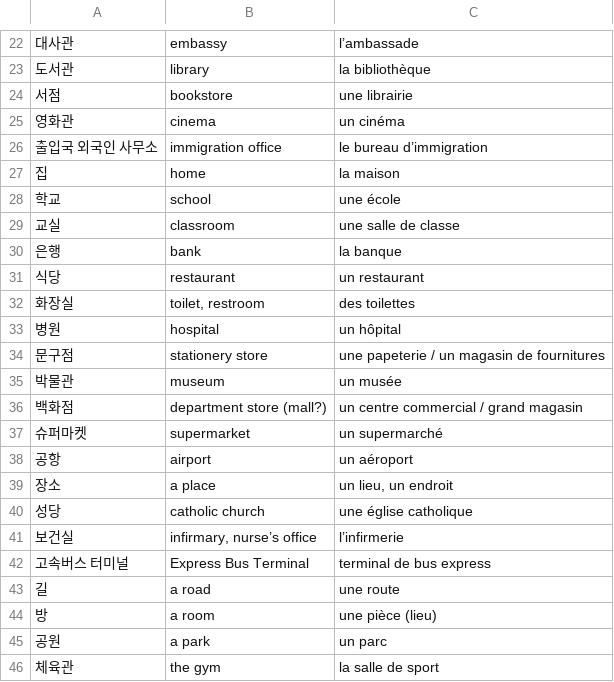
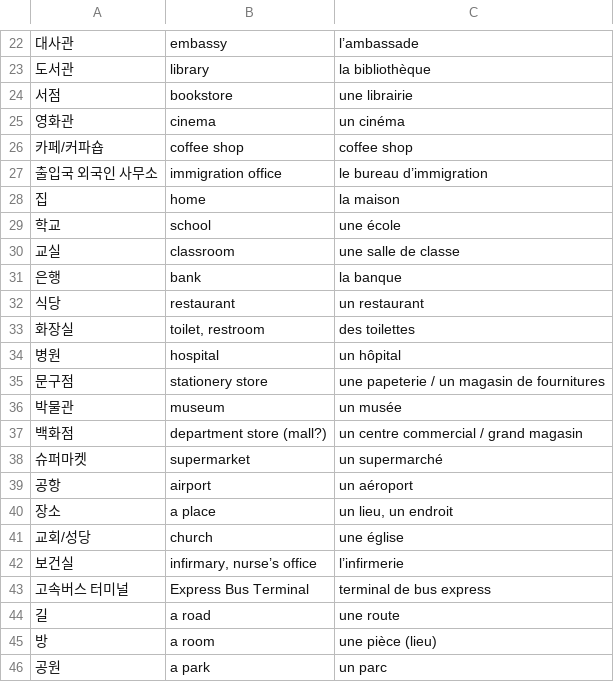
Before and after one commit to Paphos/LearnVocabularyApp, a CSV file: public/database/places.csv, drawn as a sheet; only a part is shown, gaps mark what is left out; the shorter side is filled out with more unchanged rows.

```diff
--- a/public/database/places.csv
+++ b/public/database/places.csv
@@ -25,2 +25,3 @@
 영화관;cinema;un cinéma
+카페/커파숍;coffee shop;coffee shop
 출입국 외국인 사무소;immigration office;le bureau d’immigration
@@ -39,3 +40,3 @@
 장소;a place;un lieu, un endroit
-성당;catholic church;une église catholique
+교회/성당;church;une église
 보건실;infirmary, nurse’s office;l’infirmerie
```
Also changed, not shown: public/database/others.csv, public/database/verbs.csv, 2 other files.
